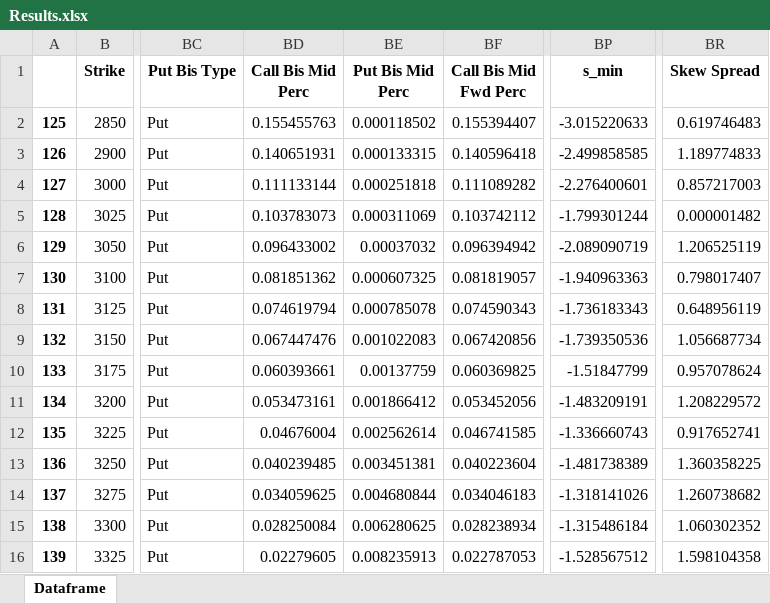
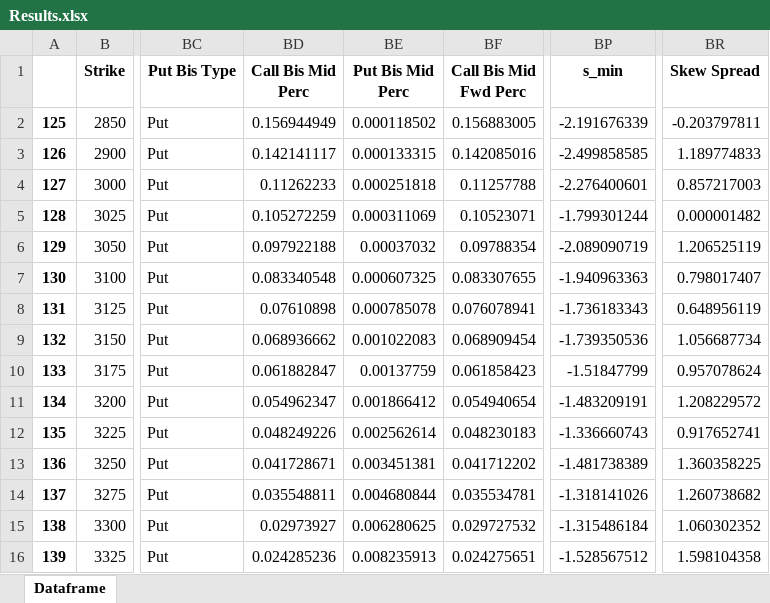
Before and after one commit to tjoignant/SVI-Arbitrability, an Excel workbook: results/Results.xlsx, sheet Dataframe, drawn as a sheet; only a part is shown, gaps mark what is left out; values as stored, in another font and other column widths than the file's, no borders; the diff covers the shown part only; the diff names each change by its address in the sheet, - before the commit and + after, or states it on an @@ line.

Commit message:
Fixed Call Put Parity Formula

```diff
--- a/results/Results.xlsx (sheet Dataframe)
+++ b/results/Results.xlsx (sheet Dataframe)
-BD2 (Call Bis Mid Perc): 0.155455763
+BD2 (Call Bis Mid Perc): 0.156944949
-BF2 (Call Bis Mid Fwd Perc): 0.155394407
+BF2 (Call Bis Mid Fwd Perc): 0.156883005
-BP2 (s_min): -3.015220633
+BP2 (s_min): -2.191676339
-BR2 (Skew Spread): 0.619746483
+BR2 (Skew Spread): -0.203797811
-BD3 (Call Bis Mid Perc): 0.140651931
+BD3 (Call Bis Mid Perc): 0.142141117
-BF3 (Call Bis Mid Fwd Perc): 0.140596418
+BF3 (Call Bis Mid Fwd Perc): 0.142085016
-BD4 (Call Bis Mid Perc): 0.111133144
+BD4 (Call Bis Mid Perc): 0.11262233
-BF4 (Call Bis Mid Fwd Perc): 0.111089282
+BF4 (Call Bis Mid Fwd Perc): 0.11257788
-BD5 (Call Bis Mid Perc): 0.103783073
+BD5 (Call Bis Mid Perc): 0.105272259
-BF5 (Call Bis Mid Fwd Perc): 0.103742112
+BF5 (Call Bis Mid Fwd Perc): 0.10523071
-BD6 (Call Bis Mid Perc): 0.096433002
+BD6 (Call Bis Mid Perc): 0.097922188
-BF6 (Call Bis Mid Fwd Perc): 0.096394942
+BF6 (Call Bis Mid Fwd Perc): 0.09788354
-BD7 (Call Bis Mid Perc): 0.081851362
+BD7 (Call Bis Mid Perc): 0.083340548
-BF7 (Call Bis Mid Fwd Perc): 0.081819057
+BF7 (Call Bis Mid Fwd Perc): 0.083307655
-BD8 (Call Bis Mid Perc): 0.074619794
+BD8 (Call Bis Mid Perc): 0.07610898
-BF8 (Call Bis Mid Fwd Perc): 0.074590343
+BF8 (Call Bis Mid Fwd Perc): 0.076078941
-BD9 (Call Bis Mid Perc): 0.067447476
+BD9 (Call Bis Mid Perc): 0.068936662
-BF9 (Call Bis Mid Fwd Perc): 0.067420856
+BF9 (Call Bis Mid Fwd Perc): 0.068909454
-BD10 (Call Bis Mid Perc): 0.060393661
+BD10 (Call Bis Mid Perc): 0.061882847
-BF10 (Call Bis Mid Fwd Perc): 0.060369825
+BF10 (Call Bis Mid Fwd Perc): 0.061858423
-BD11 (Call Bis Mid Perc): 0.053473161
+BD11 (Call Bis Mid Perc): 0.054962347
-BF11 (Call Bis Mid Fwd Perc): 0.053452056
+BF11 (Call Bis Mid Fwd Perc): 0.054940654
-BD12 (Call Bis Mid Perc): 0.04676004
+BD12 (Call Bis Mid Perc): 0.048249226
-BF12 (Call Bis Mid Fwd Perc): 0.046741585
+BF12 (Call Bis Mid Fwd Perc): 0.048230183
-BD13 (Call Bis Mid Perc): 0.040239485
+BD13 (Call Bis Mid Perc): 0.041728671
-BF13 (Call Bis Mid Fwd Perc): 0.040223604
+BF13 (Call Bis Mid Fwd Perc): 0.041712202
-BD14 (Call Bis Mid Perc): 0.034059625
+BD14 (Call Bis Mid Perc): 0.035548811
-BF14 (Call Bis Mid Fwd Perc): 0.034046183
+BF14 (Call Bis Mid Fwd Perc): 0.035534781
-BD15 (Call Bis Mid Perc): 0.028250084
+BD15 (Call Bis Mid Perc): 0.02973927
-BF15 (Call Bis Mid Fwd Perc): 0.028238934
+BF15 (Call Bis Mid Fwd Perc): 0.029727532
-BD16 (Call Bis Mid Perc): 0.02279605
+BD16 (Call Bis Mid Perc): 0.024285236
-BF16 (Call Bis Mid Fwd Perc): 0.022787053
+BF16 (Call Bis Mid Fwd Perc): 0.024275651
```
Also changed, not shown: 430 edited cells elsewhere in this sheet, 3 other files.
